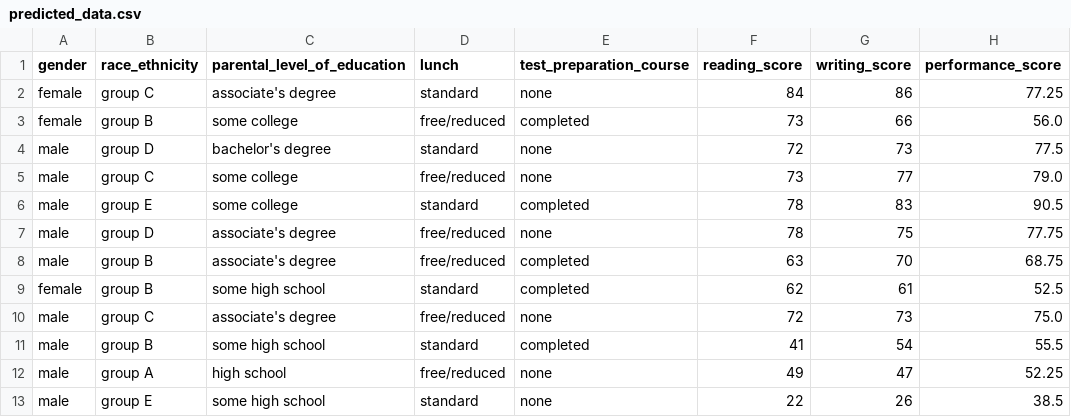
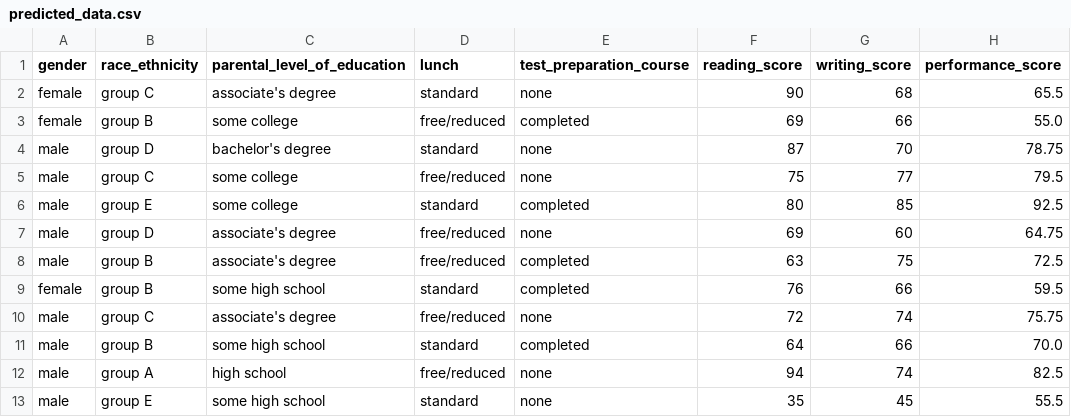
Before and after one commit to anandhz/mlproject, a CSV file: artifacts/predicted_data.csv, drawn as a sheet; only a part is shown; the diff covers the shown part only.

```diff
--- a/artifacts/predicted_data.csv
+++ b/artifacts/predicted_data.csv
@@ -1,13 +1,13 @@
 gender,race_ethnicity,parental_level_of_education,lunch,test_preparation_course,reading_score,writing_score,performance_score
-female,group C,associate's degree,standard,none,84,86,77.25
-female,group B,some college,free/reduced,completed,73,66,56.0
-male,group D,bachelor's degree,standard,none,72,73,77.5
-male,group C,some college,free/reduced,none,73,77,79.0
-male,group E,some college,standard,completed,78,83,90.5
-male,group D,associate's degree,free/reduced,none,78,75,77.75
-male,group B,associate's degree,free/reduced,completed,63,70,68.75
-female,group B,some high school,standard,completed,62,61,52.5
-male,group C,associate's degree,free/reduced,none,72,73,75.0
-male,group B,some high school,standard,completed,41,54,55.5
-male,group A,high school,free/reduced,none,49,47,52.25
-male,group E,some high school,standard,none,22,26,38.5
+female,group C,associate's degree,standard,none,90,68,65.5
+female,group B,some college,free/reduced,completed,69,66,55.0
+male,group D,bachelor's degree,standard,none,87,70,78.75
+male,group C,some college,free/reduced,none,75,77,79.5
+male,group E,some college,standard,completed,80,85,92.5
+male,group D,associate's degree,free/reduced,none,69,60,64.75
+male,group B,associate's degree,free/reduced,completed,63,75,72.5
+female,group B,some high school,standard,completed,76,66,59.5
+male,group C,associate's degree,free/reduced,none,72,74,75.75
+male,group B,some high school,standard,completed,64,66,70.0
+male,group A,high school,free/reduced,none,94,74,82.5
+male,group E,some high school,standard,none,35,45,55.5
```
Also changed, not shown: 7 removed rows and 3 edited cells elsewhere in this file, 1 other file.
